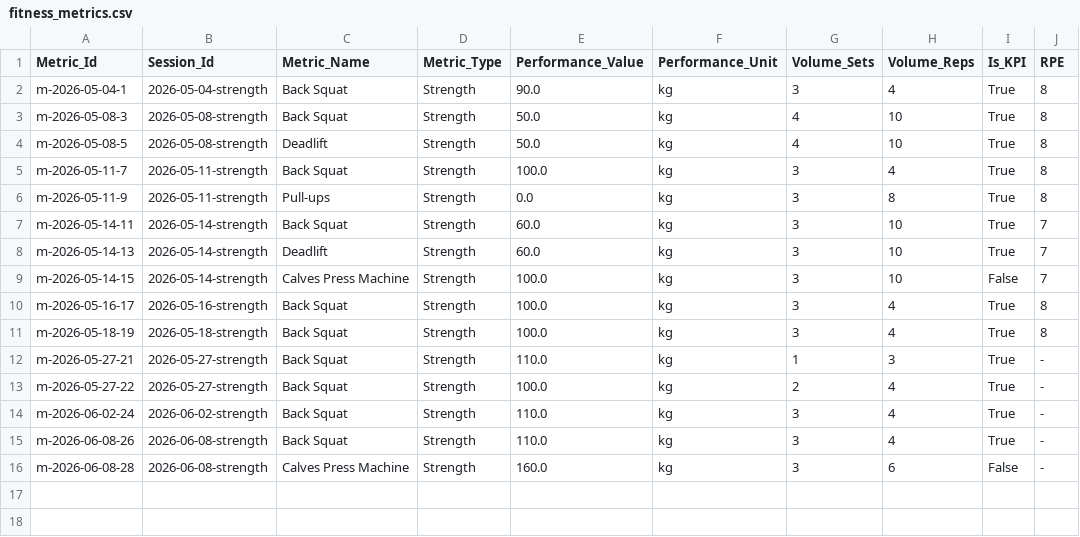
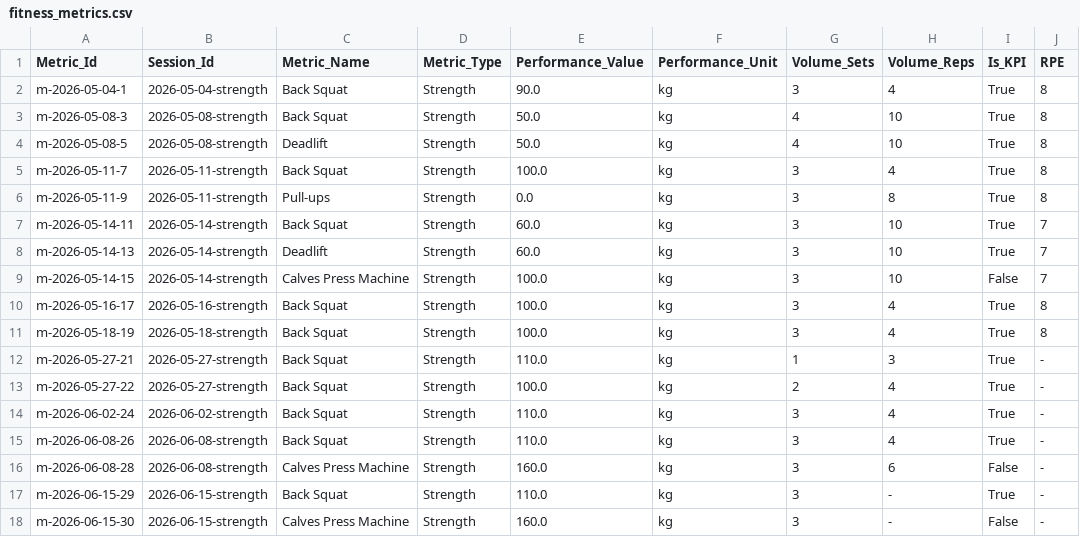
Before and after one commit to gerh1992/health, a CSV file: performance/data/fitness_metrics.csv, drawn as a sheet; the diff names each change by its address in the sheet, - before the commit and + after, or states it on an @@ line.

```diff
--- a/performance/data/fitness_metrics.csv
+++ b/performance/data/fitness_metrics.csv
+row 17: m-2026-06-15-29 | 2026-06-15-strength | Back Squat | Strength | 110.0 | kg | 3 | - | True | -
+row 18: m-2026-06-15-30 | 2026-06-15-strength | Calves Press Machine | Strength | 160.0 | kg | 3 | - | False | -
```
Also changed, not shown: performance/data/biometrics.csv, performance/data/match_details.csv, 2 other files.
